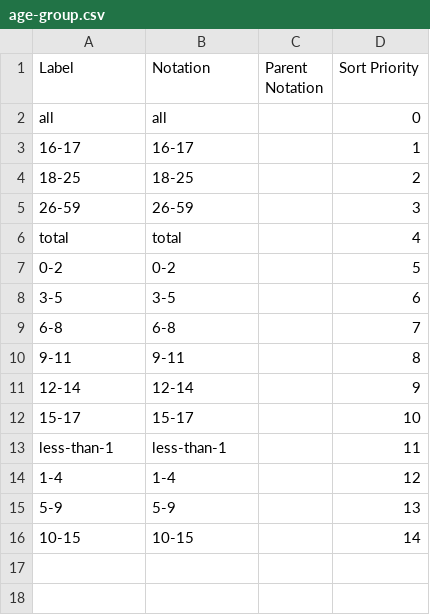
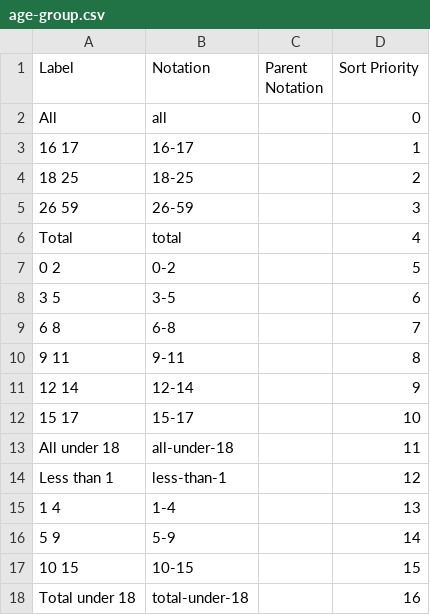
Before and after one commit to GSS-Cogs/family-homelessness, a CSV file: datasets/NIHE-Northern-Ireland-homelessness-bulletin/codelists/age-group.csv, drawn as a sheet.

```diff
--- a/datasets/NIHE-Northern-Ireland-homelessness-bulletin/codelists/age-group.csv
+++ b/datasets/NIHE-Northern-Ireland-homelessness-bulletin/codelists/age-group.csv
@@ -1,16 +1,18 @@
 Label,Notation,Parent Notation,Sort Priority
-all,all,,0
-16-17,16-17,,1
-18-25,18-25,,2
-26-59,26-59,,3
-total,total,,4
-0-2,0-2,,5
-3-5,3-5,,6
-6-8,6-8,,7
-9-11,9-11,,8
-12-14,12-14,,9
-15-17,15-17,,10
-less-than-1,less-than-1,,11
-1-4,1-4,,12
-5-9,5-9,,13
-10-15,10-15,,14
+All,all,,0
+16 17,16-17,,1
+18 25,18-25,,2
+26 59,26-59,,3
+Total,total,,4
+0 2,0-2,,5
+3 5,3-5,,6
+6 8,6-8,,7
+9 11,9-11,,8
+12 14,12-14,,9
+15 17,15-17,,10
+All under 18,all-under-18,,11
+Less than 1,less-than-1,,12
+1 4,1-4,,13
+5 9,5-9,,14
+10 15,10-15,,15
+Total under 18,total-under-18,,16
```
Also changed, not shown: datasets/NIHE-Northern-Ireland-homelessness-bulletin/codelists/accommodation-type.csv, datasets/NIHE-Northern-Ireland-homelessness-bulletin/codelists/household-composition.csv, 11 other files.
